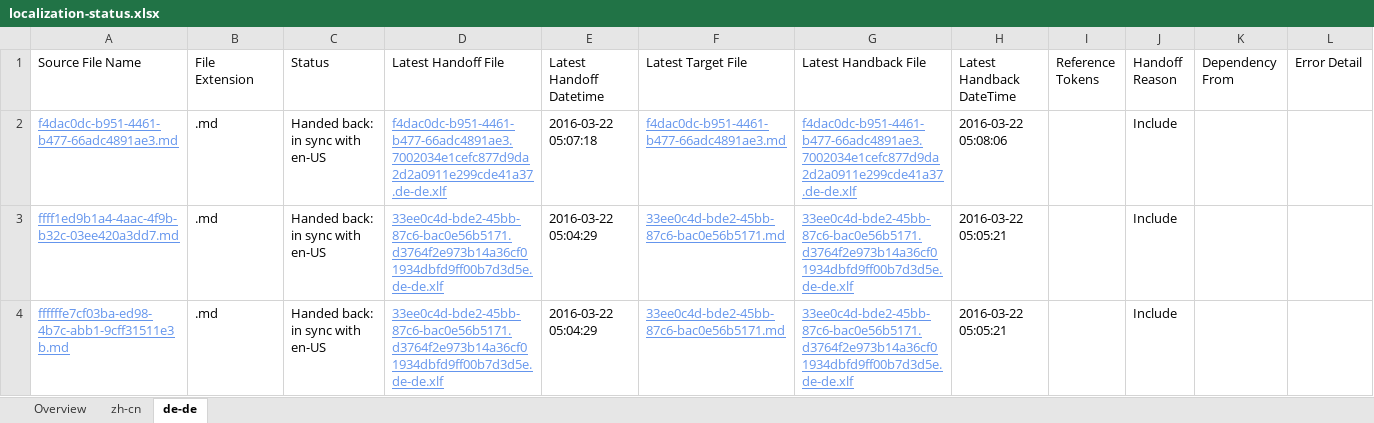
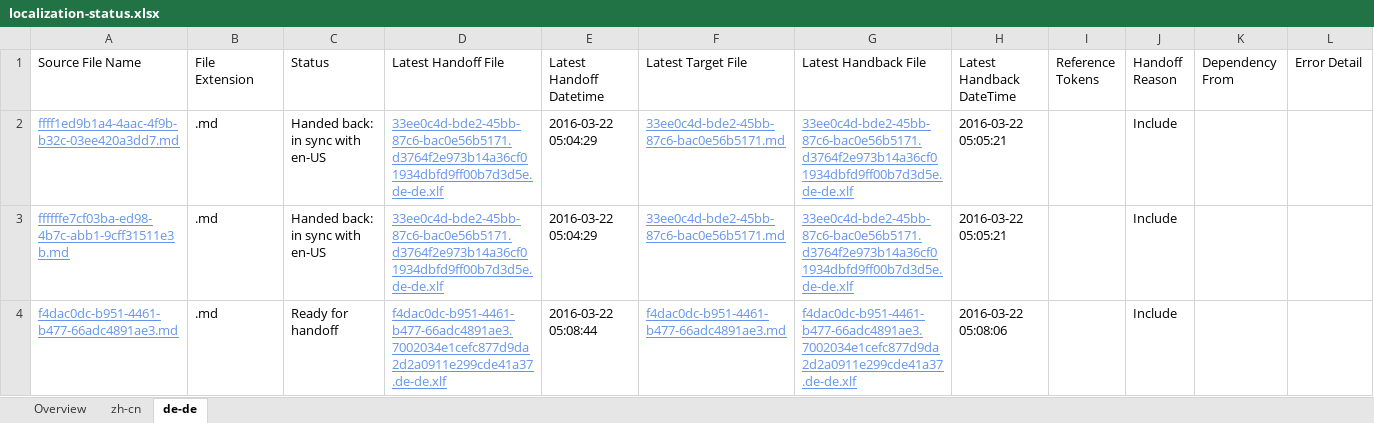
Before and after one commit to OpenLocalizationTestOrg/olhandback, an Excel workbook: ol-handback/OpenLocalizationTest/oltest/ci/localization-status.xlsx, sheet de-de, drawn as a sheet; values as stored, in another font and other column widths than the file's, no borders; table styles not drawn; removed rows and columns are numbered as before the commit, all else as after; the diff names each change by its address in the sheet, - before the commit and + after, or states it on an @@ line.

Commit message:
Generate Report for Handoff

```diff
--- a/ol-handback/OpenLocalizationTest/oltest/ci/localization-status.xlsx (sheet de-de)
+++ b/ol-handback/OpenLocalizationTest/oltest/ci/localization-status.xlsx (sheet de-de)
-row 2: f4dac0dc-b951-4461-b477-66adc4891ae3.md | .md | Handed back: in sync with en-US | f4dac0dc-b951-4461-b477-66adc4891ae3.7002034e1cefc877d9da2d2a0911e299cde41a37.de-de.xlf | 2016-03-22 05:07:18 | f4dac0dc-b951-4461-b477-66adc4891ae3.md | f4dac0dc-b951-4461-b477-66adc4891ae3.7002034e1cefc877d9da2d2a0911e299cde41a37.de-de.xlf | 2016-03-22 05:08:06 |  | Include
+row 4: f4dac0dc-b951-4461-b477-66adc4891ae3.md | .md | Ready for handoff | f4dac0dc-b951-4461-b477-66adc4891ae3.7002034e1cefc877d9da2d2a0911e299cde41a37.de-de.xlf | 2016-03-22 05:08:44 | f4dac0dc-b951-4461-b477-66adc4891ae3.md | f4dac0dc-b951-4461-b477-66adc4891ae3.7002034e1cefc877d9da2d2a0911e299cde41a37.de-de.xlf | 2016-03-22 05:08:06 |  | Include
```
Also changed, not shown: sheet zh-cn, sheet Overview.
